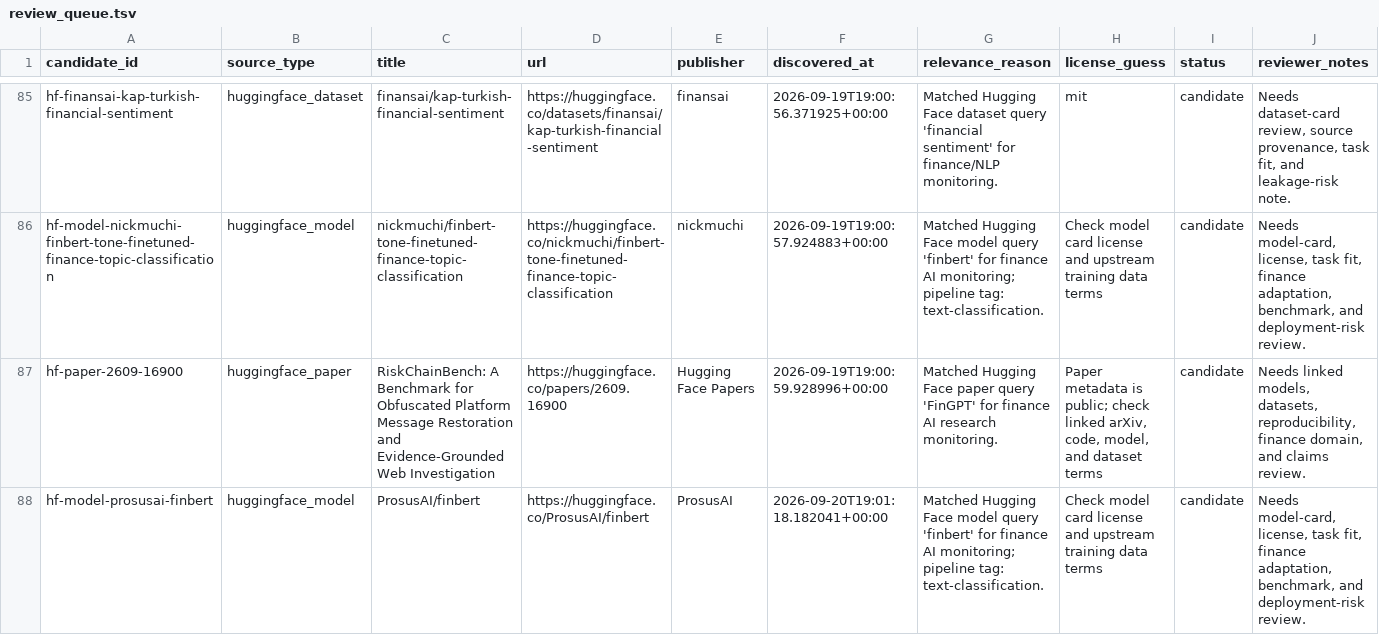
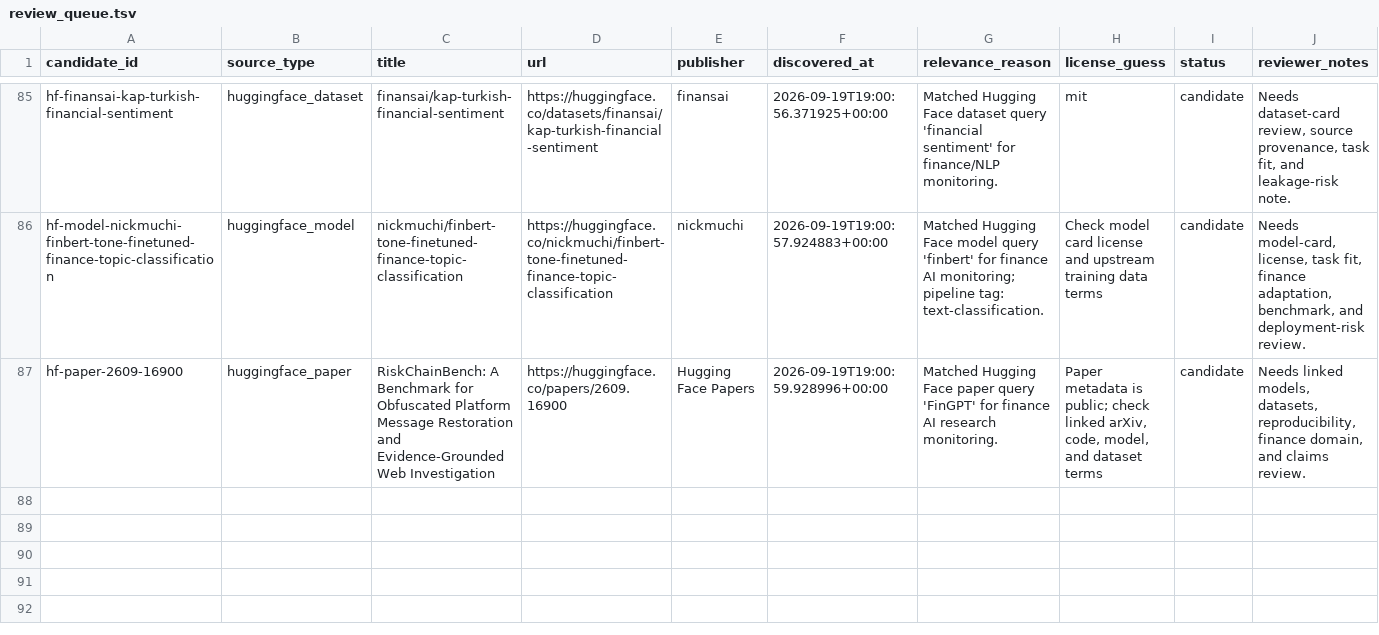
Before and after one commit to neoyipeng2018/finance-ai-radar, a TSV file: data/review_queue.tsv, drawn as a sheet; only a part is shown, gaps mark what is left out; the diff names each change by its address in the sheet, - before the commit and + after, or states it on an @@ line.

```diff
--- a/data/review_queue.tsv
+++ b/data/review_queue.tsv
-row 88: hf-model-prosusai-finbert | huggingface_model | ProsusAI/finbert | https://huggingface.co/ProsusAI/finbert | ProsusAI | 2026-09-20T19:01:18.182041+00:00 | Matched Hugging Face model query 'finbert' for finance AI monitoring; pipeline tag: text-classification. | Check model card license and upstream training data terms | candidate | Needs model-card, license, task fit, finance adaptation, benchmark, and deployment-risk review.
```
Also changed, not shown: data/daily_reflections.tsv, 6 other files.
